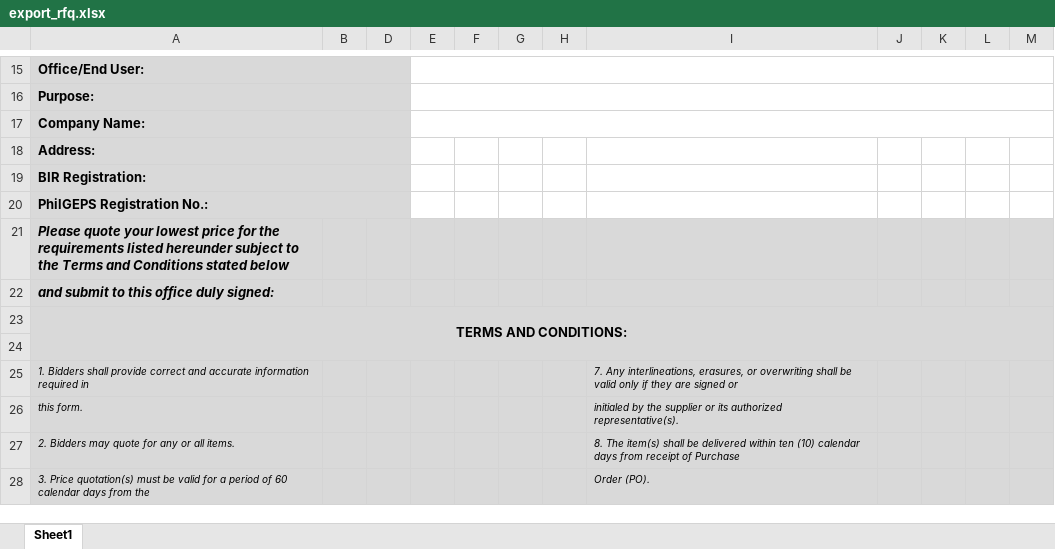
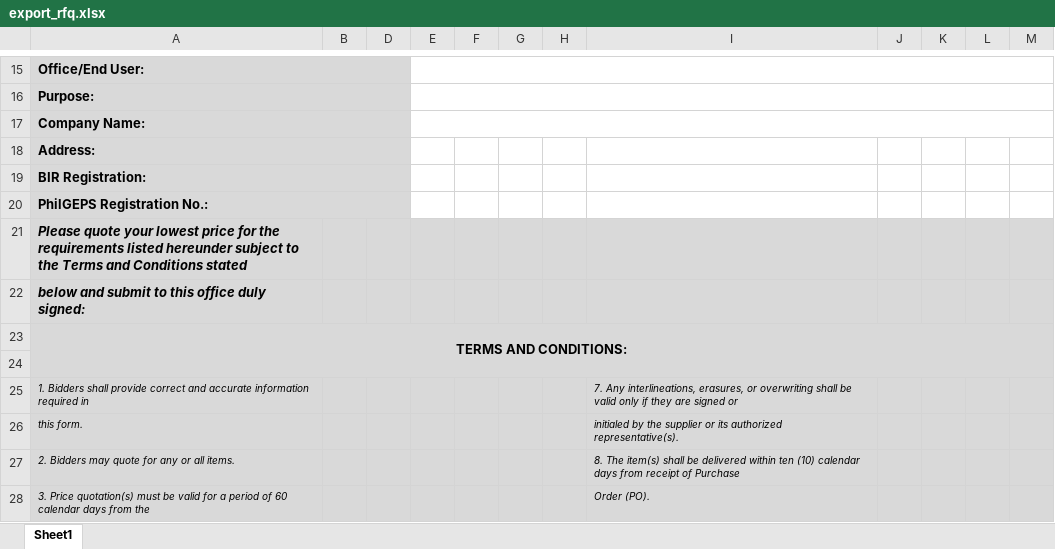
Before and after one commit to princezhian19/fas2020, an Excel workbook: library/export_rfq.xlsx, sheet Sheet1, drawn as a sheet; only a part is shown, gaps mark what is left out; values as stored, in another font and other column widths than the file's, no borders; charts and pictures not drawn; the diff names each change by its address in the sheet, - before the commit and + after, or states it on an @@ line.

```diff
--- a/library/export_rfq.xlsx (sheet Sheet1)
+++ b/library/export_rfq.xlsx (sheet Sheet1)
-A21: …Conditions stated below
+A21: …Conditions stated
-A22: and submit to this office duly signed:
+A22: below and submit to this office duly signed:
```
Also changed, not shown: charts or pictures, export_rfq.xlsx, 1 other file.
